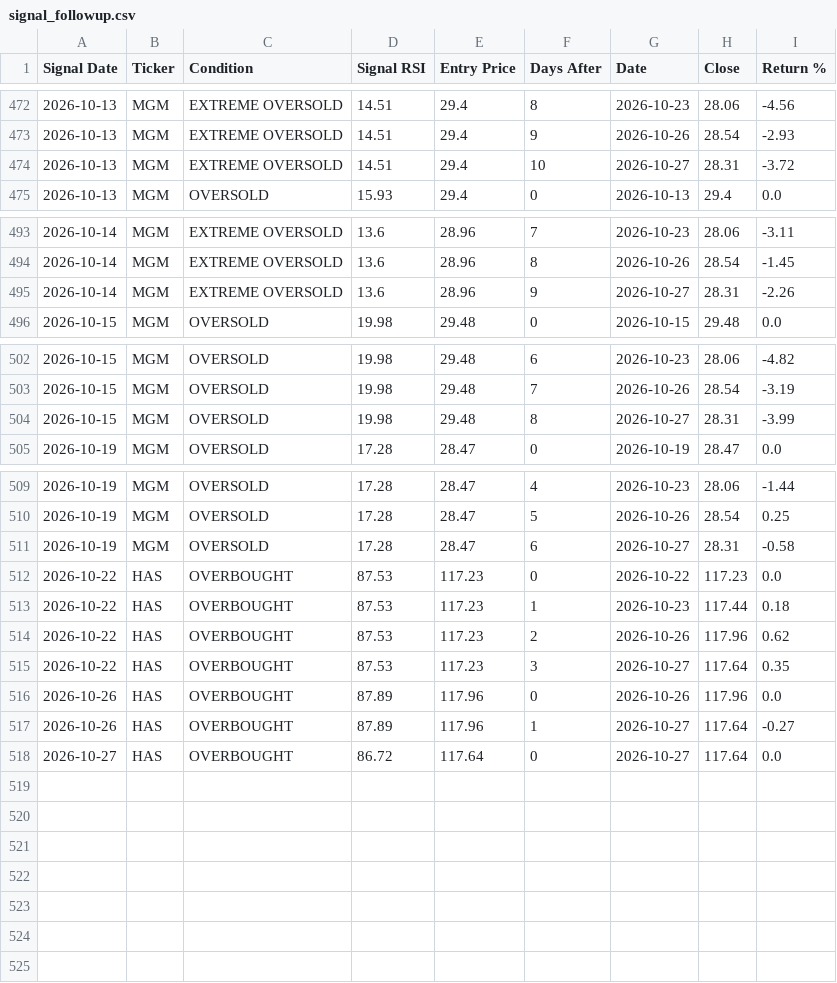
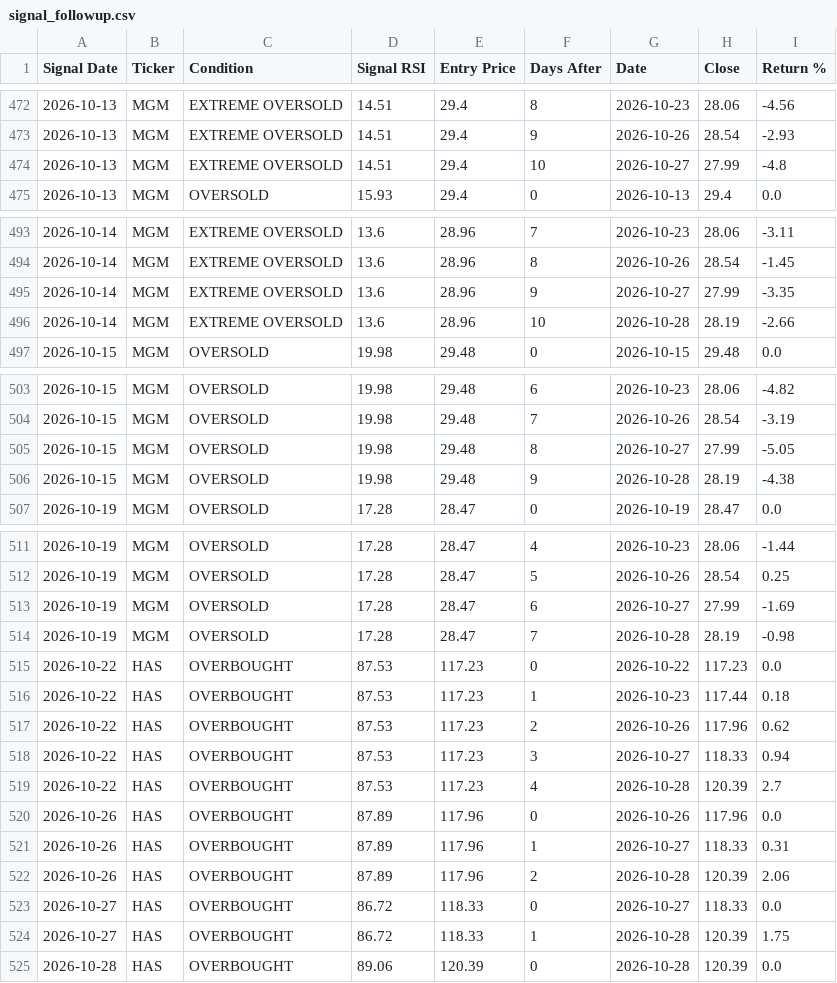
Before and after one commit to smartmoneybitesofficial-hub/rsi-scanner, a CSV file: signal_followup.csv, drawn as a sheet; only a part is shown, gaps mark what is left out; the diff covers the shown part only.

Commit message:
Update RSI signals [skip ci]

```diff
--- a/signal_followup.csv
+++ b/signal_followup.csv
@@ -473,3 +473,3 @@ Signal Date,Ticker,Condition,Signal RSI,Entry Price,Days After,Date,Close,Return
 2026-10-13,MGM,EXTREME OVERSOLD,14.51,29.4,9,2026-10-26,28.54,-2.93
-2026-10-13,MGM,EXTREME OVERSOLD,14.51,29.4,10,2026-10-27,28.31,-3.72
+2026-10-13,MGM,EXTREME OVERSOLD,14.51,29.4,10,2026-10-27,27.99,-4.8
 2026-10-13,MGM,OVERSOLD,15.93,29.4,0,2026-10-13,29.4,0.0
@@ -494,3 +494,4 @@ Signal Date,Ticker,Condition,Signal RSI,Entry Price,Days After,Date,Close,Return
 2026-10-14,MGM,EXTREME OVERSOLD,13.6,28.96,8,2026-10-26,28.54,-1.45
-2026-10-14,MGM,EXTREME OVERSOLD,13.6,28.96,9,2026-10-27,28.31,-2.26
+2026-10-14,MGM,EXTREME OVERSOLD,13.6,28.96,9,2026-10-27,27.99,-3.35
+2026-10-14,MGM,EXTREME OVERSOLD,13.6,28.96,10,2026-10-28,28.19,-2.66
 2026-10-15,MGM,OVERSOLD,19.98,29.48,0,2026-10-15,29.48,0.0
@@ -503,3 +504,4 @@ Signal Date,Ticker,Condition,Signal RSI,Entry Price,Days After,Date,Close,Return
 2026-10-15,MGM,OVERSOLD,19.98,29.48,7,2026-10-26,28.54,-3.19
-2026-10-15,MGM,OVERSOLD,19.98,29.48,8,2026-10-27,28.31,-3.99
+2026-10-15,MGM,OVERSOLD,19.98,29.48,8,2026-10-27,27.99,-5.05
+2026-10-15,MGM,OVERSOLD,19.98,29.48,9,2026-10-28,28.19,-4.38
 2026-10-19,MGM,OVERSOLD,17.28,28.47,0,2026-10-19,28.47,0.0
@@ -510,3 +512,4 @@ Signal Date,Ticker,Condition,Signal RSI,Entry Price,Days After,Date,Close,Return
 2026-10-19,MGM,OVERSOLD,17.28,28.47,5,2026-10-26,28.54,0.25
-2026-10-19,MGM,OVERSOLD,17.28,28.47,6,2026-10-27,28.31,-0.58
+2026-10-19,MGM,OVERSOLD,17.28,28.47,6,2026-10-27,27.99,-1.69
+2026-10-19,MGM,OVERSOLD,17.28,28.47,7,2026-10-28,28.19,-0.98
 2026-10-22,HAS,OVERBOUGHT,87.53,117.23,0,2026-10-22,117.23,0.0
@@ -514,5 +517,9 @@ Signal Date,Ticker,Condition,Signal RSI,Entry Price,Days After,Date,Close,Return
 2026-10-22,HAS,OVERBOUGHT,87.53,117.23,2,2026-10-26,117.96,0.62
-2026-10-22,HAS,OVERBOUGHT,87.53,117.23,3,2026-10-27,117.64,0.35
+2026-10-22,HAS,OVERBOUGHT,87.53,117.23,3,2026-10-27,118.33,0.94
+2026-10-22,HAS,OVERBOUGHT,87.53,117.23,4,2026-10-28,120.39,2.7
 2026-10-26,HAS,OVERBOUGHT,87.89,117.96,0,2026-10-26,117.96,0.0
-2026-10-26,HAS,OVERBOUGHT,87.89,117.96,1,2026-10-27,117.64,-0.27
-2026-10-27,HAS,OVERBOUGHT,86.72,117.64,0,2026-10-27,117.64,0.0
+2026-10-26,HAS,OVERBOUGHT,87.89,117.96,1,2026-10-27,118.33,0.31
+2026-10-26,HAS,OVERBOUGHT,87.89,117.96,2,2026-10-28,120.39,2.06
+2026-10-27,HAS,OVERBOUGHT,86.72,118.33,0,2026-10-27,118.33,0.0
+2026-10-27,HAS,OVERBOUGHT,86.72,118.33,1,2026-10-28,120.39,1.75
+2026-10-28,HAS,OVERBOUGHT,89.06,120.39,0,2026-10-28,120.39,0.0
```
Also changed, not shown: 2 edited cells elsewhere in this file, signals.csv.
